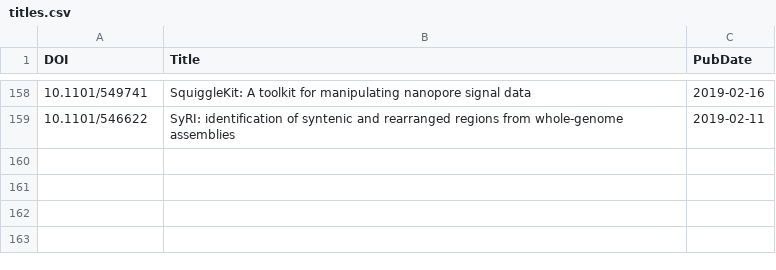
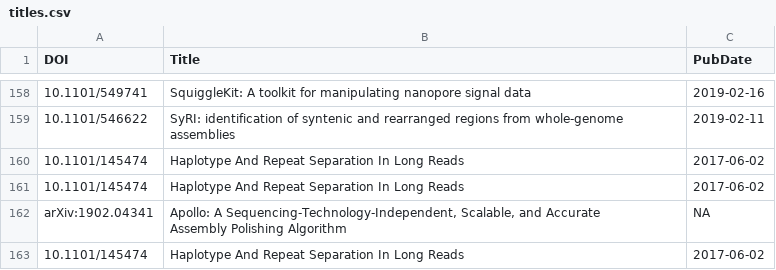
Before and after one commit to mritchielab/long_read_tools, a CSV file: docs/data/titles.csv, drawn as a sheet; only a part is shown, gaps mark what is left out; ↵ is a line break in a cell; the diff names each change by its address in the sheet, - before the commit and + after, or states it on an @@ line.

```diff
--- a/docs/data/titles.csv
+++ b/docs/data/titles.csv
+row 160: 10.1101/145474 | Haplotype And Repeat Separation In Long Reads | 2017-06-02
+row 161: 10.1101/145474 | Haplotype And Repeat Separation In Long Reads | 2017-06-02
+row 162: arXiv:1902.04341 | Apollo: A Sequencing-Technology-Independent, Scalable, and Accurate ↵ Assembly Polishing Algorithm | NA
+row 163: 10.1101/145474 | Haplotype And Repeat Separation In Long Reads | 2017-06-02
```
Also changed, not shown: lrs_tools_master.csv, 34 other files.
